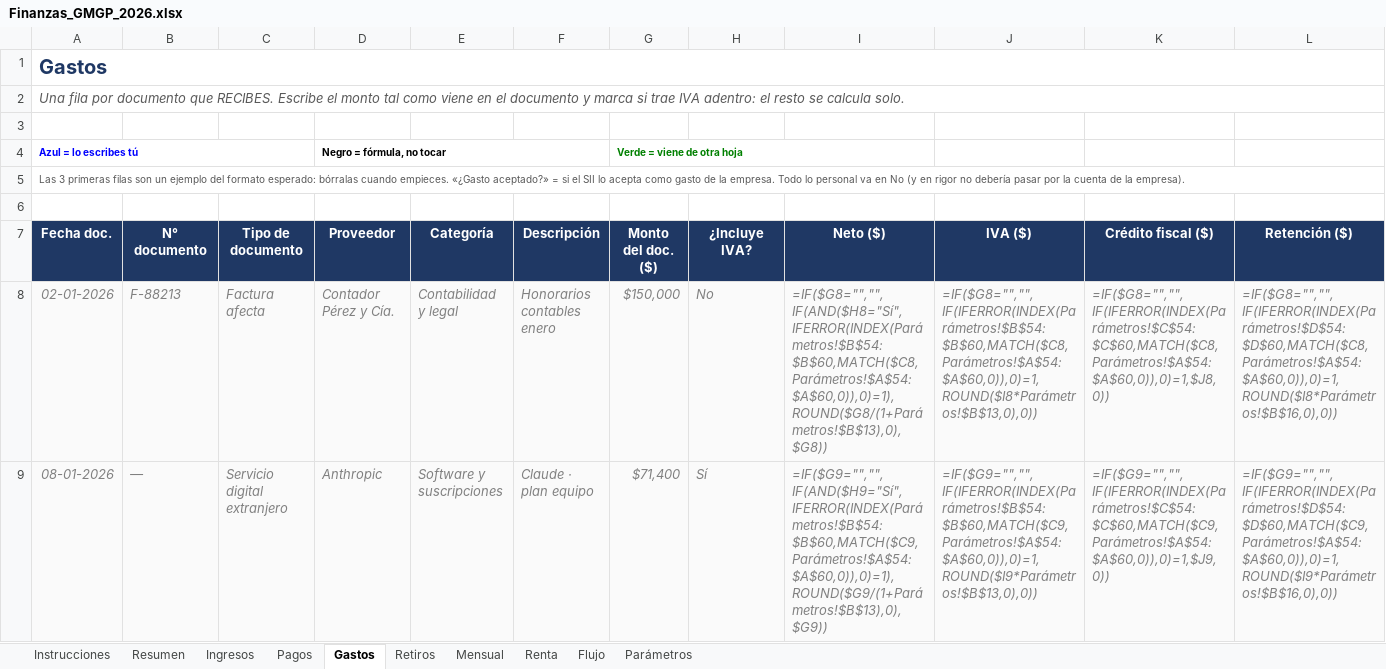
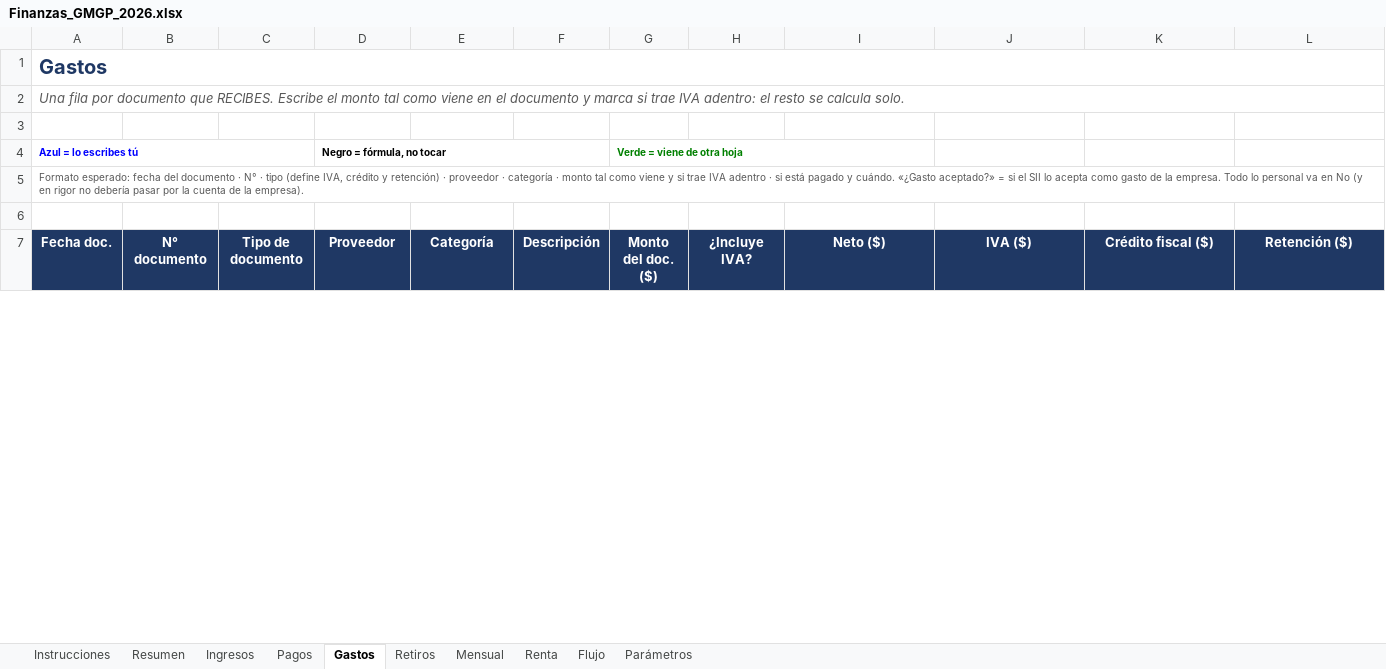
Before and after one commit to gm-growth-partners/biketrust-sitio, an Excel workbook: finanzas/Finanzas_GMGP_2026.xlsx, sheet Gastos, drawn as a sheet; only a part is shown; values as stored, in another font and other column widths than the file's, no borders; formulas without a stored value are shown as written; removed rows and columns are numbered as before the commit, all else as after; rows hold the shown columns only; the diff covers the shown part only; the diff names each change by its address in the sheet, - before the commit and + after, or states it on an @@ line.

```diff
--- a/finanzas/Finanzas_GMGP_2026.xlsx (sheet Gastos)
+++ b/finanzas/Finanzas_GMGP_2026.xlsx (sheet Gastos)
-A5 (Fecha doc.): Las 3 primeras filas son un ejemplo del formato esperado: bórralas cuando empieces. «¿Gasto aceptado?»…
+A5 (Fecha doc.): Formato esperado: fecha del documento · N° · tipo (define IVA, crédito y retención) · proveedor · categoría · monto tal como viene y si trae IVA adentro · si está pagado y cuándo. «¿Gasto aceptado?»…
-row 8: 02-01-2026 | F-88213 | Factura afecta | Contador Pérez y Cía. | Contabilidad y legal | Honorarios contables enero | $150,000 | No | =IF($G8="","",IF(AND($H8="Sí",IFERROR(INDEX(Parámetros!$B$54:$B$60,MATCH($C8,Parámetros!$A$54:$A$60,0)),0)=1),ROUND($G8/(1+Parámetros!$B$13),0),$G8)) | =IF($G8="","",IF(IFERROR(INDEX(Parámetros!$B$54:$B$60,MATCH($C8,Parámetros!$A$54:$A$60,0)),0)=1,ROUND($I8*Parámetros!$B$13,0),0)) | =IF($G8="","",IF(IFERROR(INDEX(Parámetros!$C$54:$C$60,MATCH($C8,Parámetros!$A$54:$A$60,0)),0)=1,$J8,0)) | =IF($G8="","",IF(IFERROR(INDEX(Parámetros!$D$54:$D$60,MATCH($C8,Parámetros!$A$54:$A$60,0)),0)=1,ROUND($I8*Parámetros!$B$16,0),0))
-row 9: 08-01-2026 | — | Servicio digital extranjero | Anthropic | Software y suscripciones | Claude · plan equipo | $71,400 | Sí | =IF($G9="","",IF(AND($H9="Sí",IFERROR(INDEX(Parámetros!$B$54:$B$60,MATCH($C9,Parámetros!$A$54:$A$60,0)),0)=1),ROUND($G9/(1+Parámetros!$B$13),0),$G9)) | =IF($G9="","",IF(IFERROR(INDEX(Parámetros!$B$54:$B$60,MATCH($C9,Parámetros!$A$54:$A$60,0)),0)=1,ROUND($I9*Parámetros!$B$13,0),0)) | =IF($G9="","",IF(IFERROR(INDEX(Parámetros!$C$54:$C$60,MATCH($C9,Parámetros!$A$54:$A$60,0)),0)=1,$J9,0)) | =IF($G9="","",IF(IFERROR(INDEX(Parámetros!$D$54:$D$60,MATCH($C9,Parámetros!$A$54:$A$60,0)),0)=1,ROUND($I9*Parámetros!$B$16,0),0))
```
Also changed, not shown: 3 added rows and 1 removed row elsewhere in this sheet, sheet Ingresos, sheet Pagos, sheet Retiros, sheet Parámetros, 1 other file.
